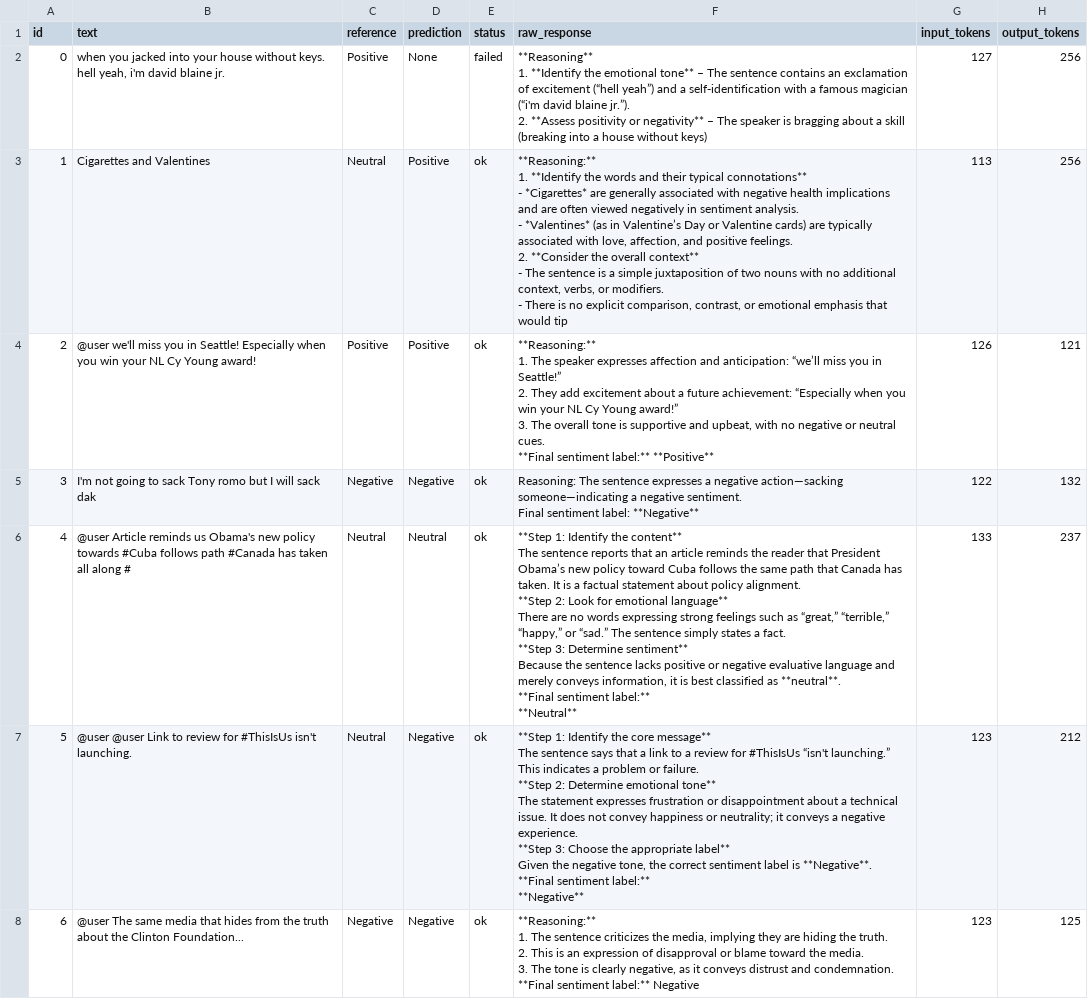
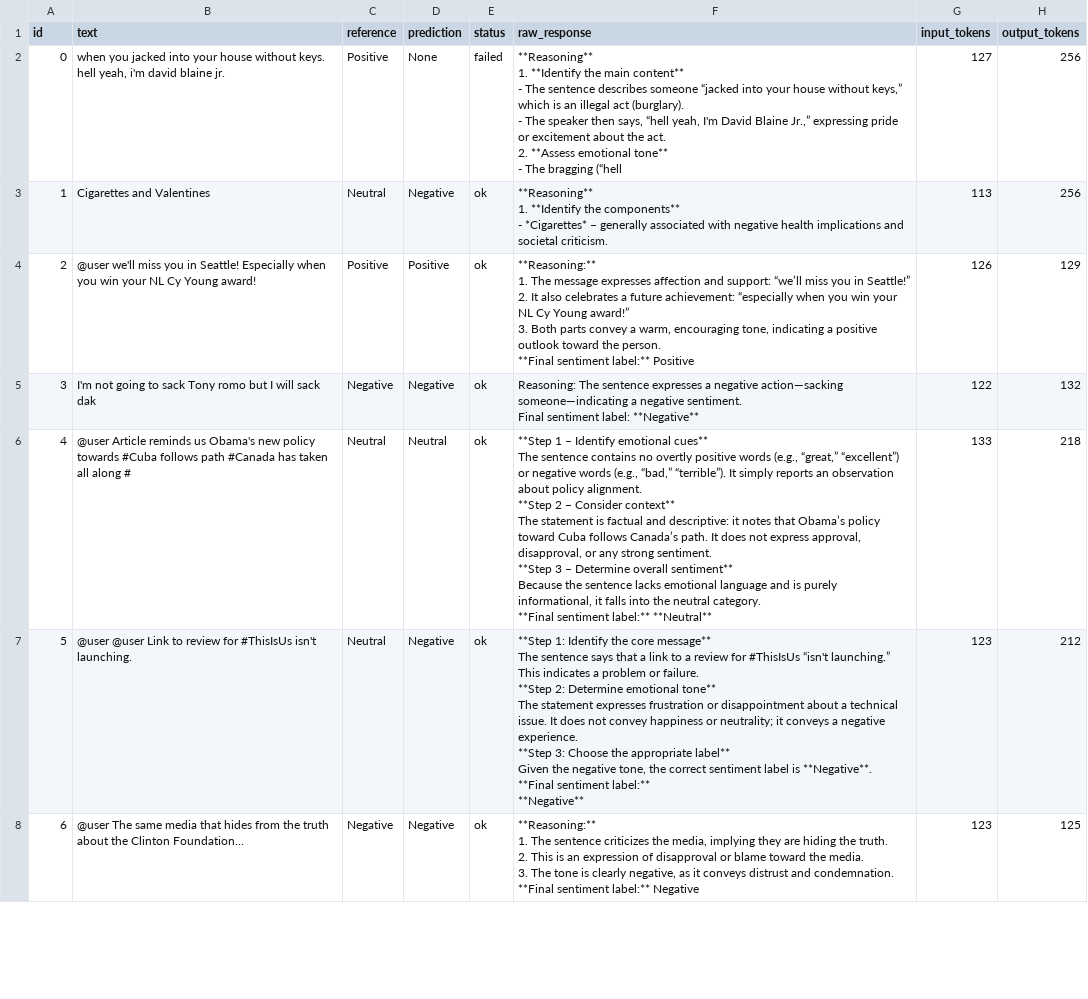
Before and after one commit to codingNhub/prompting-benchmark, a CSV file: outputs/predictions/cot_sentiment_english.csv, drawn as a sheet; only a part is shown; the diff covers the shown part only.

```diff
--- a/outputs/predictions/cot_sentiment_english.csv
+++ b/outputs/predictions/cot_sentiment_english.csv
@@ -1,35 +1,34 @@
 id,text,reference,prediction,status,raw_response,input_tokens,output_tokens
-0,"when you jacked into your house without keys. hell yeah, i'm david blaine jr.",Positive,None,failed,"**Reasoning**
-
-1. **Identify the emotional tone** – The sentence contains an exclamation of excitement (“hell yeah”) and a self‑identification with a famous magician (“i'm david blaine jr.”).
-2. **Assess positivity or negativity** – The speaker is bragging about a skill (breaking into a house without keys)",127,256
-1,Cigarettes and Valentines,Neutral,Positive,ok,"**Reasoning:**
-
-1. **Identify the words and their typical connotations**
-   - *Cigarettes* are generally associated with negative health implications and are often viewed negatively in sentiment analysis.
-   - *Valentines* (as in Valentine’s Day or Valentine cards) are typically associated with love, affection, and positive feelings.
-
-2. **Consider the overall context**
-   - The sentence is a simple juxtaposition of two nouns with no additional context, verbs, or modifiers.
-   - There is no explicit comparison, contrast, or emotional emphasis that would tip",113,256
-2,@user we'll miss you in Seattle! Especially when you win your NL Cy Young award!,Positive,Positive,ok,"**Reasoning:**
-
-1. The speaker expresses affection and anticipation: “we’ll miss you in Seattle!”
-2. They add excitement about a future achievement: “Especially when you win your NL Cy Young award!”
-3. The overall tone is supportive and upbeat, with no negative or neutral cues.
-
-**Final sentiment label:** **Positive**",126,121
+0,"when you jacked into your house without keys. hell yeah, i'm david blaine jr.",Positive,None,failed,"**Reasoning**
+
+1. **Identify the main content**
+   - The sentence describes someone “jacked into your house without keys,” which is an illegal act (burglary).
+   - The speaker then says, “hell yeah, I'm David Blaine Jr.,” expressing pride or excitement about the act.
+
+2. **Assess emotional tone**
+   - The bragging (“hell",127,256
+1,Cigarettes and Valentines,Neutral,Negative,ok,"**Reasoning**
+
+1. **Identify the components**
+   - *Cigarettes* – generally associated with negative health implications and societal criticism.
+  ",113,256
+2,@user we'll miss you in Seattle! Especially when you win your NL Cy Young award!,Positive,Positive,ok,"**Reasoning:**
+
+1. The message expresses affection and support: “we’ll miss you in Seattle!”
+2. It also celebrates a future achievement: “especially when you win your NL Cy Young award!”
+3. Both parts convey a warm, encouraging tone, indicating a positive outlook toward the person.
+
+**Final sentiment label:** Positive",126,129
 3,I'm not going to sack Tony romo but I will sack dak,Negative,Negative,ok,"Reasoning: The sentence expresses a negative action—sacking someone—indicating a negative sentiment.
 Final sentiment label: **Negative**",122,132
-4,@user Article reminds us Obama's new policy towards #Cuba follows path #Canada has taken all along #,Neutral,Neutral,ok,"**Step 1: Identify the content**
-The sentence reports that an article reminds the reader that President Obama’s new policy toward Cuba follows the same path that Canada has taken. It is a factual statement about policy alignment.
-
-**Step 2: Look for emotional language**
-There are no words expressing strong feelings such as “great,” “terrible,” “happy,” or “sad.” The sentence simply states a fact.
-
-**Step 3: Determine sentiment**
-Because the sentence lacks positive or negative evaluative language and merely conveys information, it is best classified as **neutral**.
-
-**Final sentiment label:**
-**Neutral**",133,237
+4,@user Article reminds us Obama's new policy towards #Cuba follows path #Canada has taken all along #,Neutral,Neutral,ok,"**Step 1 – Identify emotional cues**
+The sentence contains no overtly positive words (e.g., “great,” “excellent”) or negative words (e.g., “bad,” “terrible”). It simply reports an observation about policy alignment.
+
+**Step 2 – Consider context**
+The statement is factual and descriptive: it notes that Obama’s policy toward Cuba follows Canada’s path. It does not express approval, disapproval, or any strong sentiment.
+
+**Step 3 – Determine overall sentiment**
+Because the sentence lacks emotional language and is purely informational, it falls into the neutral category.
+
+**Final sentiment label:** **Neutral**",133,218
 5,@user @user Link to review for #ThisIsUs isn't launching.,Neutral,Negative,ok,"**Step 1: Identify the core message**
```
Also changed, not shown: 1 added row and 85 edited cells elsewhere in this file, outputs/predictions/few_shot_sentiment_english.csv, outputs/predictions/zero_shot_sentiment_english.csv, 16 other files.
